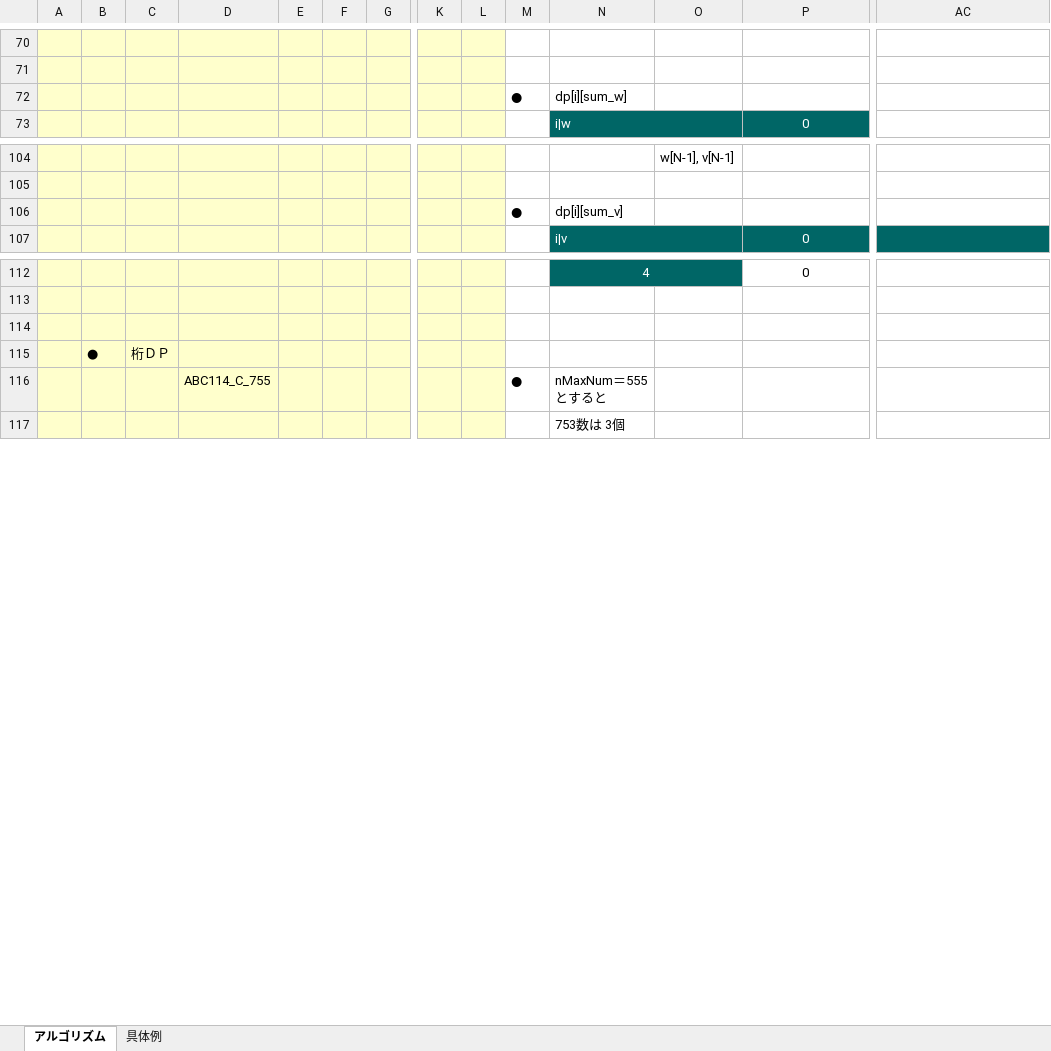
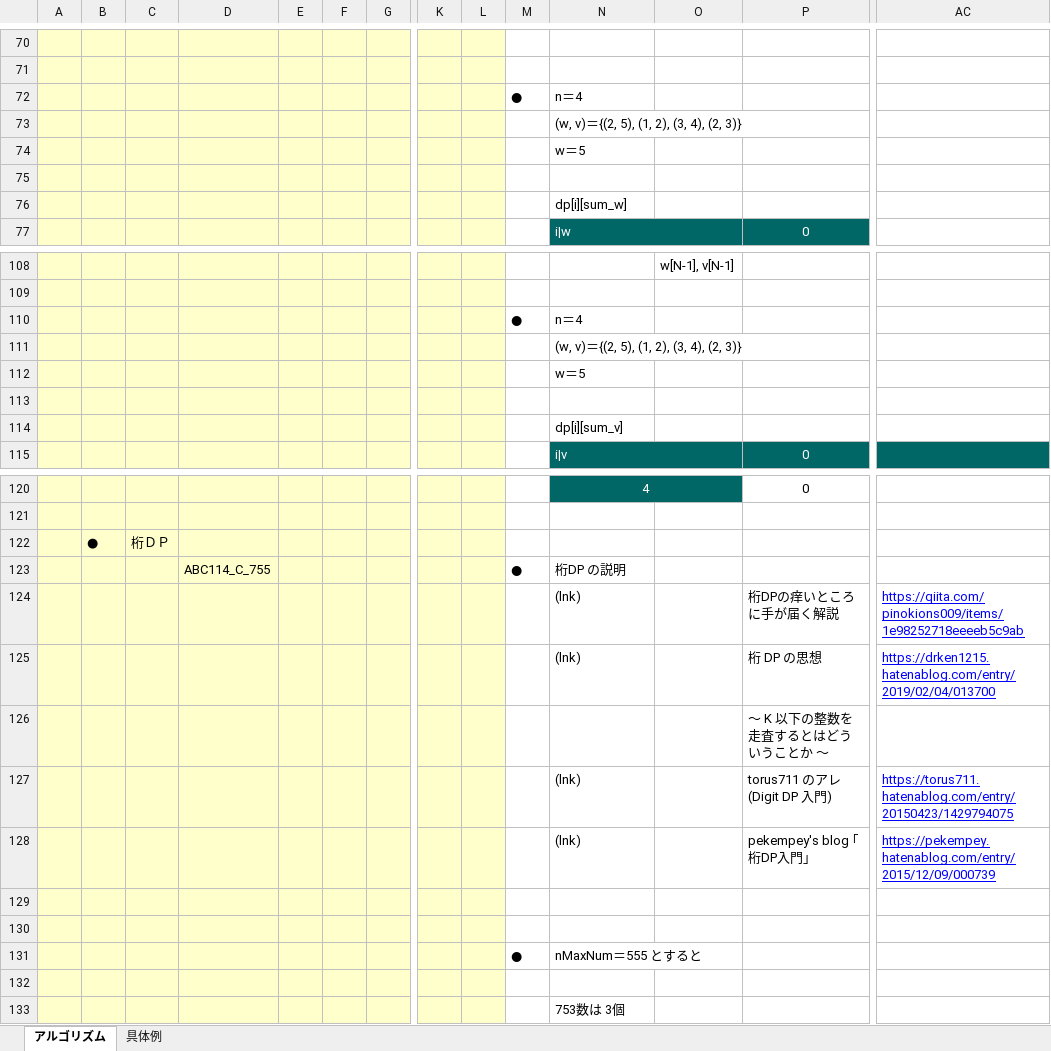
Before and after one commit to roshihie/At_Coder, an Excel workbook: ◆プログラミング_学習自由帳◆.xlsm, sheet アルゴリズム, drawn as a sheet; only a part is shown, gaps mark what is left out; values as stored, in another font and other column widths than the file's, no borders; addresses are those after the commit; rows hold the shown columns only; the diff names each change by its address in the sheet, - before the commit and + after, or states it on an @@ line.

```diff
--- a/◆プログラミング_学習自由帳◆.xlsm (sheet アルゴリズム)
+++ b/◆プログラミング_学習自由帳◆.xlsm (sheet アルゴリズム)
+row 72:  |  |  |  |  |  |  |  |  | ● | n＝4
+row 73:  |  |  |  |  |  |  |  |  |  | (w, v)＝{(2, 5), (1, 2), (3, 4), (2, 3)}
+row 74:  |  |  |  |  |  |  |  |  |  | w＝5
+row 75: (empty)
-M76: ●
+M76: (empty)
+row 110:  |  |  |  |  |  |  |  |  | ● | n＝4
+row 111:  |  |  |  |  |  |  |  |  |  | (w, v)＝{(2, 5), (1, 2), (3, 4), (2, 3)}
+row 112:  |  |  |  |  |  |  |  |  |  | w＝5
+row 113: (empty)
-M114: ●
+M114: (empty)
+row 122:  | ● | 桁ＤＰ
+row 123:  |  |  | ABC114_C_755 |  |  |  |  |  | ● | 桁DP の説明
+row 124:  |  |  |  |  |  |  |  |  |  | (lnk) |  | 桁DPの痒いところに手が届く解説 | https://qiita.com/pinokions009/items/1e98252718eeeeb5c9ab
+row 125:  |  |  |  |  |  |  |  |  |  | (lnk) |  | 桁 DP の思想 | https://drken1215.hatenablog.com/entry/2019/02/04/013700
+row 126:  |  |  |  |  |  |  |  |  |  |  |  | 〜 K 以下の整数を走査するとはどういうことか 〜
+row 127:  |  |  |  |  |  |  |  |  |  | (lnk) |  | torus711 のアレ (Digit DP 入門) | https://torus711.hatenablog.com/entry/20150423/1429794075
+row 128:  |  |  |  |  |  |  |  |  |  | (lnk) |  | pekempey's blog ｢桁DP入門｣ | https://pekempey.hatenablog.com/entry/2015/12/09/000739
-row 130:  | ● | 桁ＤＰ
+row 130: (empty)
-D131: ABC114_C_755
+D131: (empty)
+row 132: (empty)
```
Also changed, not shown: ◆C++_Language解説◆.xlsm, 2 other files.
